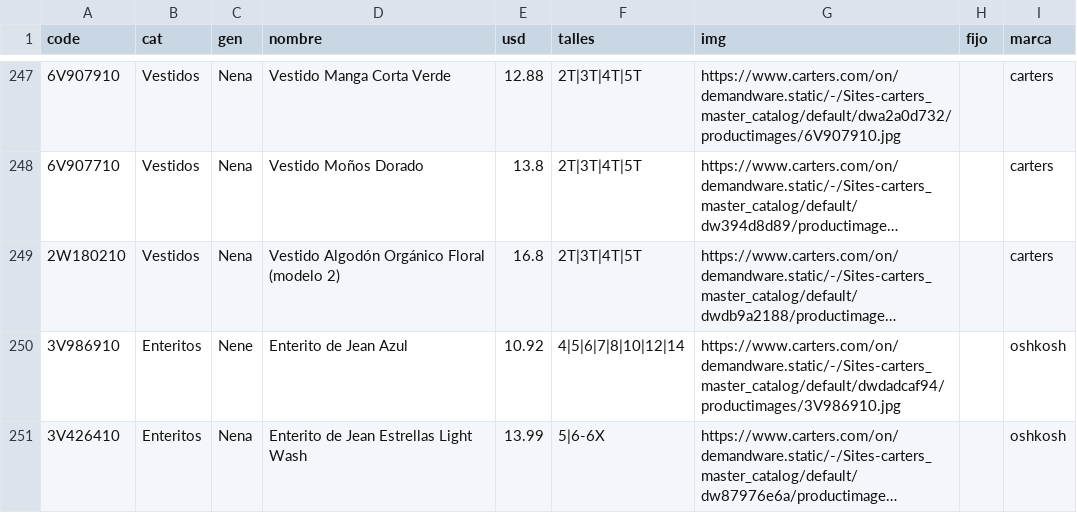
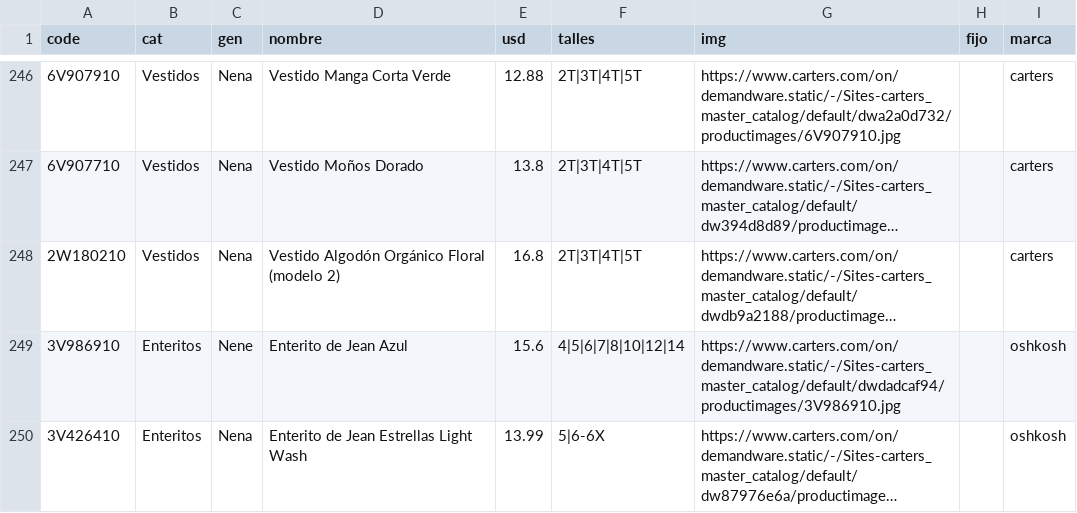
Before and after one commit to pcampodoni-ux/topp-preventa, a TSV file: tools/carters_verano.tsv, drawn as a sheet; only a part is shown, gaps mark what is left out; long unchanged cells end in …; addresses are those after the commit; the diff covers the shown part only; the diff names each change by its address in the sheet, - before the commit and + after, or states it on an @@ line.

```diff
--- a/tools/carters_verano.tsv
+++ b/tools/carters_verano.tsv
-E249 (usd): 10.92
+E249 (usd): 15.6
```
Also changed, not shown: 2 removed rows and 7 edited cells elsewhere in this file, tools/gapfactory.tsv, tools/gapfactory_all.tsv, 5 other files.
